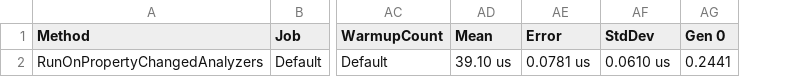
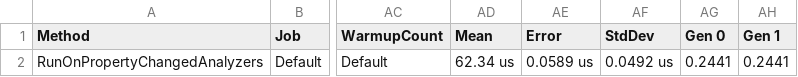
Before and after one commit to DotNetAnalyzers/PropertyChangedAnalyzers, a CSV file: PropertyChangedAnalyzers.Benchmarks/BenchmarkDotNet.Artifacts/results/INPC010Benchmarks-report.csv, drawn as a sheet; only a part is shown, gaps mark what is left out; the diff names each change by its address in the sheet, - before the commit and + after, or states it on an @@ line.

```diff
--- a/PropertyChangedAnalyzers.Benchmarks/BenchmarkDotNet.Artifacts/results/INPC010Benchmarks-report.csv
+++ b/PropertyChangedAnalyzers.Benchmarks/BenchmarkDotNet.Artifacts/results/INPC010Benchmarks-report.csv
+column AH (Gen 1), row 2: 0.2441
-AD2 (Mean): 39.10 us
+AD2 (Mean): 62.34 us
-AE2 (Error): 0.0781 us
+AE2 (Error): 0.0589 us
-AF2 (StdDev): 0.0610 us
+AF2 (StdDev): 0.0492 us
```
Also changed, not shown: PropertyChangedAnalyzers.Benchmarks/BenchmarkDotNet.Artifacts/results/AllBenchmarks-report.csv, PropertyChangedAnalyzers.Benchmarks/BenchmarkDotNet.Artifacts/results/INPC002Benchmarks-report.csv, 57 other files.
